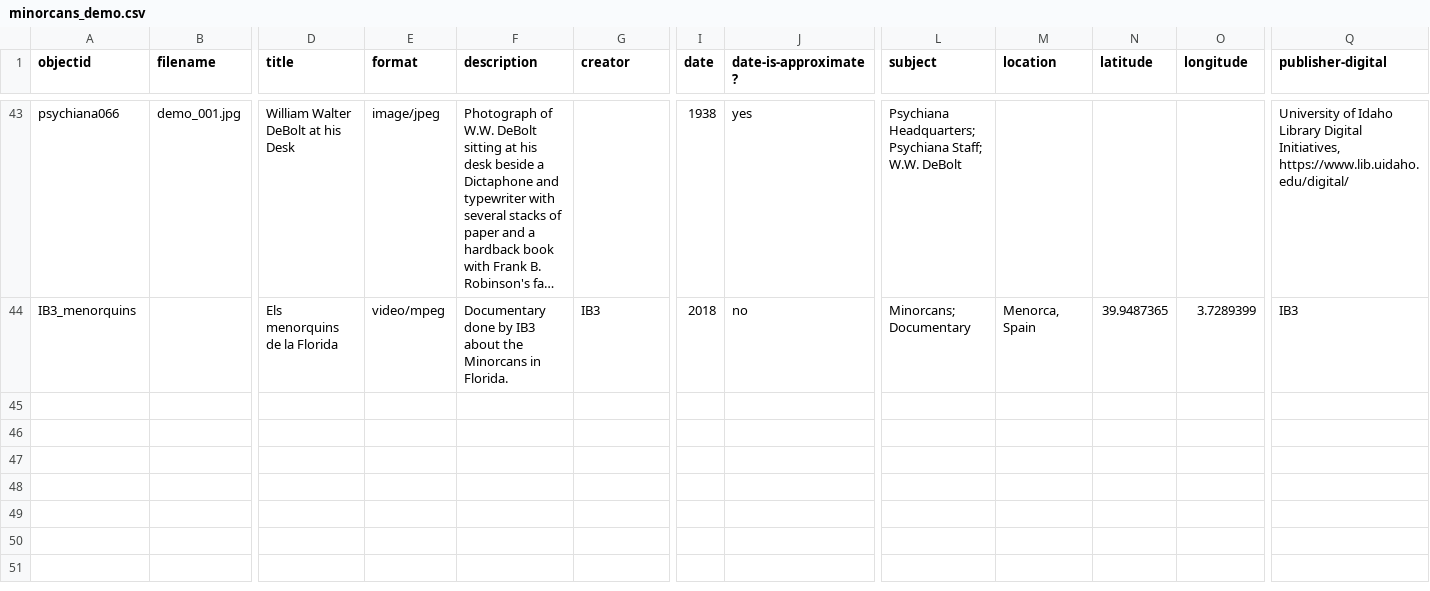
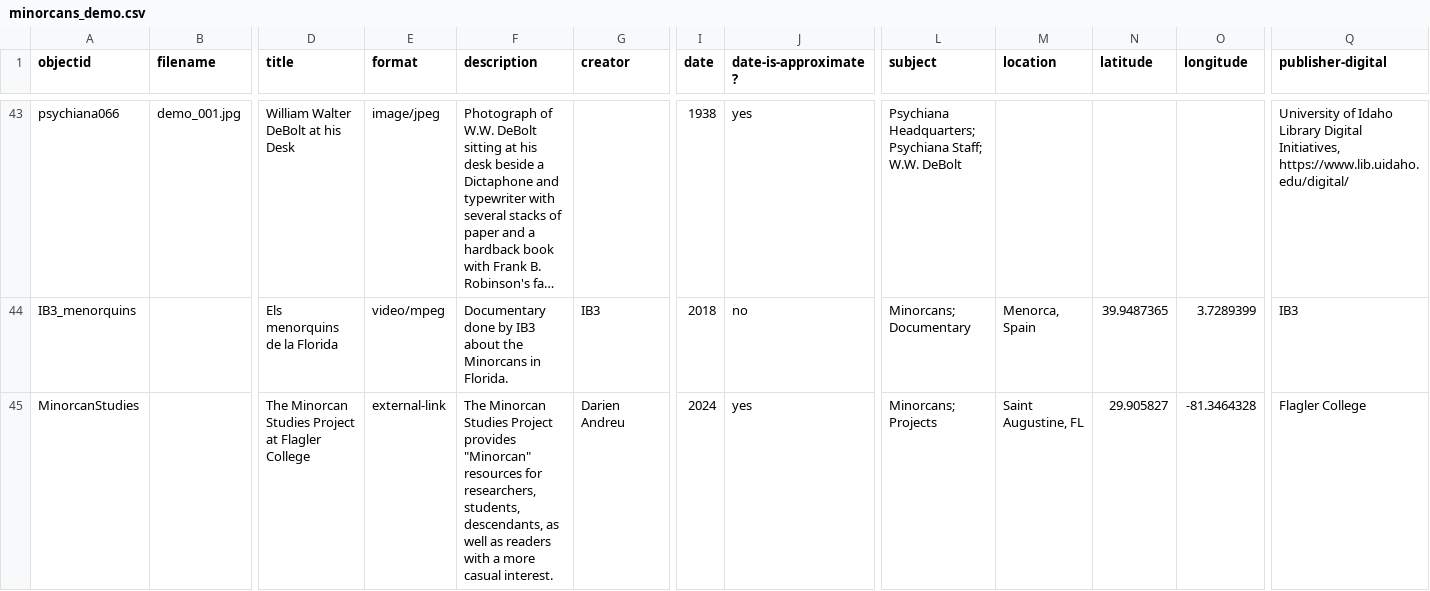
Before and after one commit to saracibar/minorcans_demo, a CSV file: _data/minorcans_demo.csv, drawn as a sheet; only a part is shown, gaps mark what is left out; long unchanged cells end in …; rows hold the shown columns only; the diff names each change by its address in the sheet, - before the commit and + after, or states it on an @@ line.

Commit message:
Update minorcans_demo.csv

```diff
--- a/_data/minorcans_demo.csv
+++ b/_data/minorcans_demo.csv
+row 45: MinorcanStudies |  | The Minorcan Studies Project at Flagler College | external-link | The Minorcan Studies Project provides "Minorcan" resources for researchers, students, descendants, as well as readers with a more casual interest. | Darien Andreu | 2024 | yes | Minorcans; Projects | Saint Augustine, FL | 29.905827 | -81.3464328 | Flagler College
```
